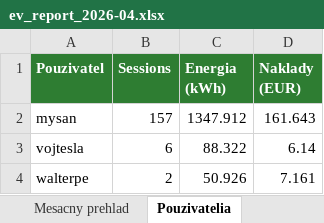
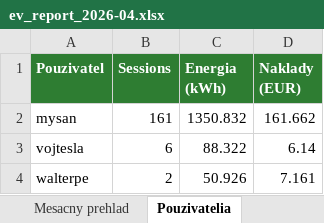
Before and after one commit to Akrotkiv/HA1631, an Excel workbook: www/ev_reports/ev_report_2026-04.xlsx, sheet Pouzivatelia, drawn as a sheet; values as stored, in another font and other column widths than the file's, no borders; the diff names each change by its address in the sheet, - before the commit and + after, or states it on an @@ line.

Commit message:
Opravene charging session podla starej v.27.3.

```diff
--- a/www/ev_reports/ev_report_2026-04.xlsx (sheet Pouzivatelia)
+++ b/www/ev_reports/ev_report_2026-04.xlsx (sheet Pouzivatelia)
-B2 (Sessions): 157
+B2 (Sessions): 161
-C2 (Energia (kWh)): 1347.912
+C2 (Energia (kWh)): 1350.832
-D2 (Naklady (EUR)): 161.643
+D2 (Naklady (EUR)): 161.662
```
Also changed, not shown: sheet Sessions, sheet Mesacny prehlad, www/ev_charging_sessions.xlsx, 13 other files.
